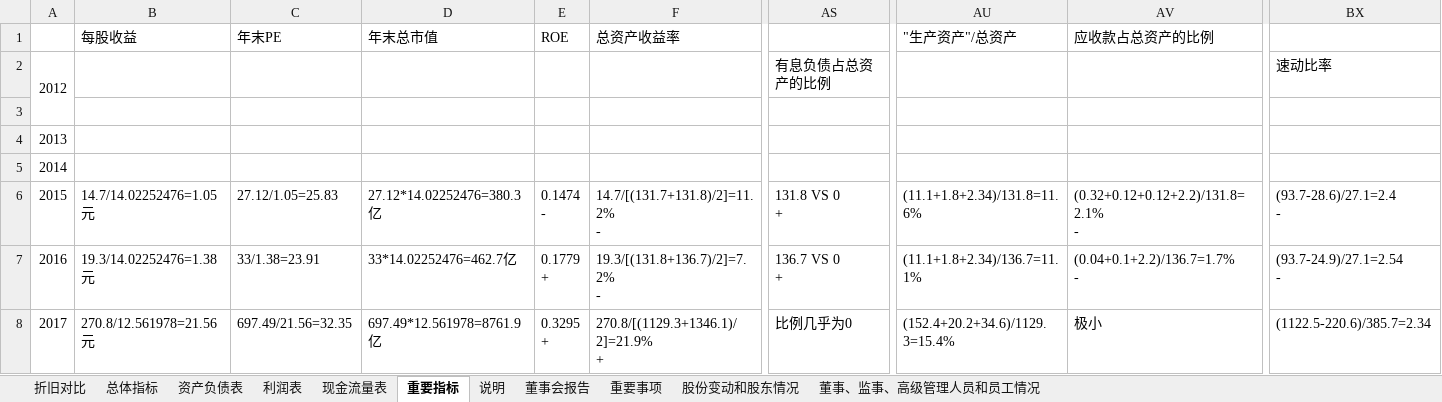
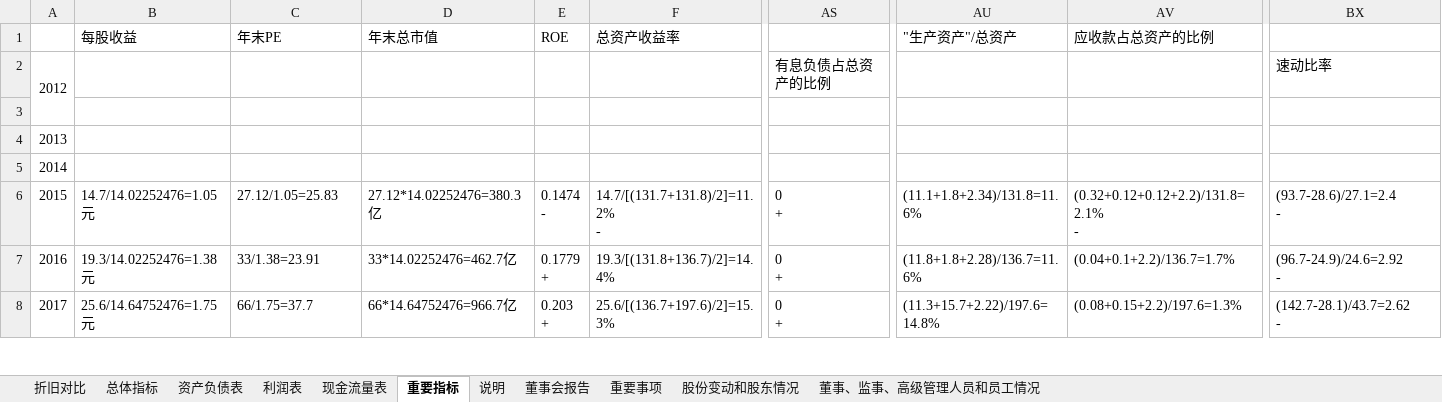
Before and after one commit to chenronglei/maotai, an Excel workbook: 泸州老窖/财务指标_老窖.xlsx, sheet 重要指标, drawn as a sheet; only a part is shown, gaps mark what is left out; values as stored, in another font and other column widths than the file's, no cell formats; ↵ is a line break in a cell; the diff covers the shown part only; the diff names each change by its address in the sheet, - before the commit and + after, or states it on an @@ line.

```diff
--- a/泸州老窖/财务指标_老窖.xlsx (sheet 重要指标)
+++ b/泸州老窖/财务指标_老窖.xlsx (sheet 重要指标)
-AS6: 131.8 VS 0 ↵ +
+AS6: 0 ↵ +
-F7 (总资产收益率): 19.3/[(131.8+136.7)/2]=7.2% ↵ -
+F7 (总资产收益率): 19.3/[(131.8+136.7)/2]=14.4%
-AS7: 136.7 VS 0 ↵ +
+AS7: 0 ↵ +
-AU7 ("生产资产"/总资产): (11.1+1.8+2.34)/136.7=11.1%
+AU7 ("生产资产"/总资产): (11.8+1.8+2.28)/136.7=11.6%
-AV7 (应收款占总资产的比例): (0.04+0.1+2.2)/136.7=1.7% ↵ -
+AV7 (应收款占总资产的比例): (0.04+0.1+2.2)/136.7=1.7%
-BX7: (93.7-24.9)/27.1=2.54 ↵ -
+BX7: (96.7-24.9)/24.6=2.92 ↵ -
-B8 (每股收益): 270.8/12.561978=21.56元
+B8 (每股收益): 25.6/14.64752476=1.75元
-C8 (年末PE): 697.49/21.56=32.35
+C8 (年末PE): 66/1.75=37.7
-D8 (年末总市值): 697.49*12.561978=8761.9亿
+D8 (年末总市值): 66*14.64752476=966.7亿
-E8 (ROE): 0.3295 ↵ +
+E8 (ROE): 0.203 ↵ +
-F8 (总资产收益率): 270.8/[(1129.3+1346.1)/2]=21.9% ↵ +
+F8 (总资产收益率): 25.6/[(136.7+197.6)/2]=15.3%
-AS8: 比例几乎为0
+AS8: 0 ↵ +
-AU8 ("生产资产"/总资产): (152.4+20.2+34.6)/1129.3=15.4%
+AU8 ("生产资产"/总资产): (11.3+15.7+2.22)/197.6=14.8%
-AV8 (应收款占总资产的比例): 极小
+AV8 (应收款占总资产的比例): (0.08+0.15+2.2)/197.6=1.3%
-BX8: (1122.5-220.6)/385.7=2.34
+BX8: (142.7-28.1)/43.7=2.62 ↵ -
```
Also changed, not shown: 173 edited cells elsewhere in this sheet, sheet 利润表, sheet 资产负债表, sheet 董事会报告, sheet 现金流量表, sheet 股份变动和股东情况, sheet 说明, 3 more sheets, cell formats, 8 other files.
